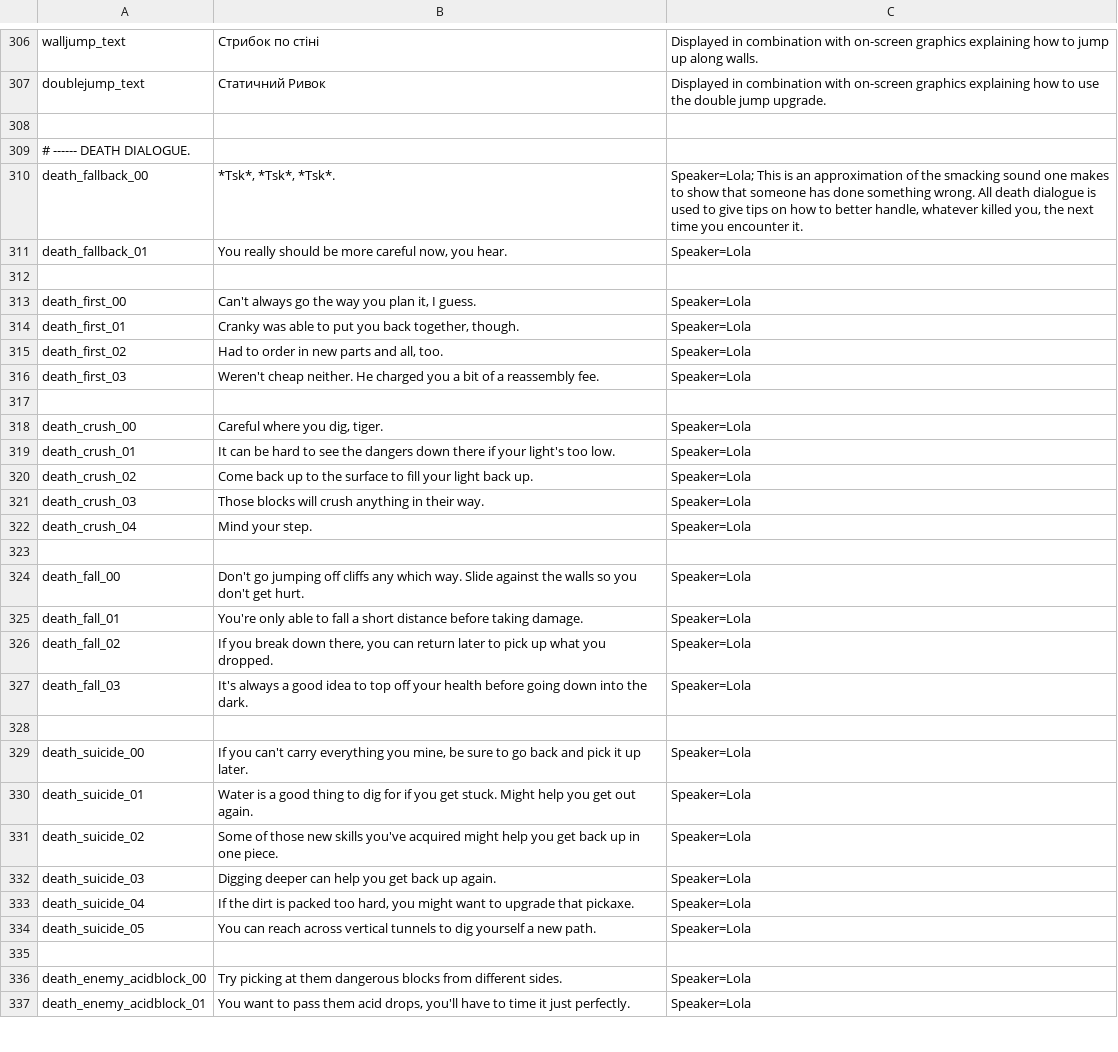
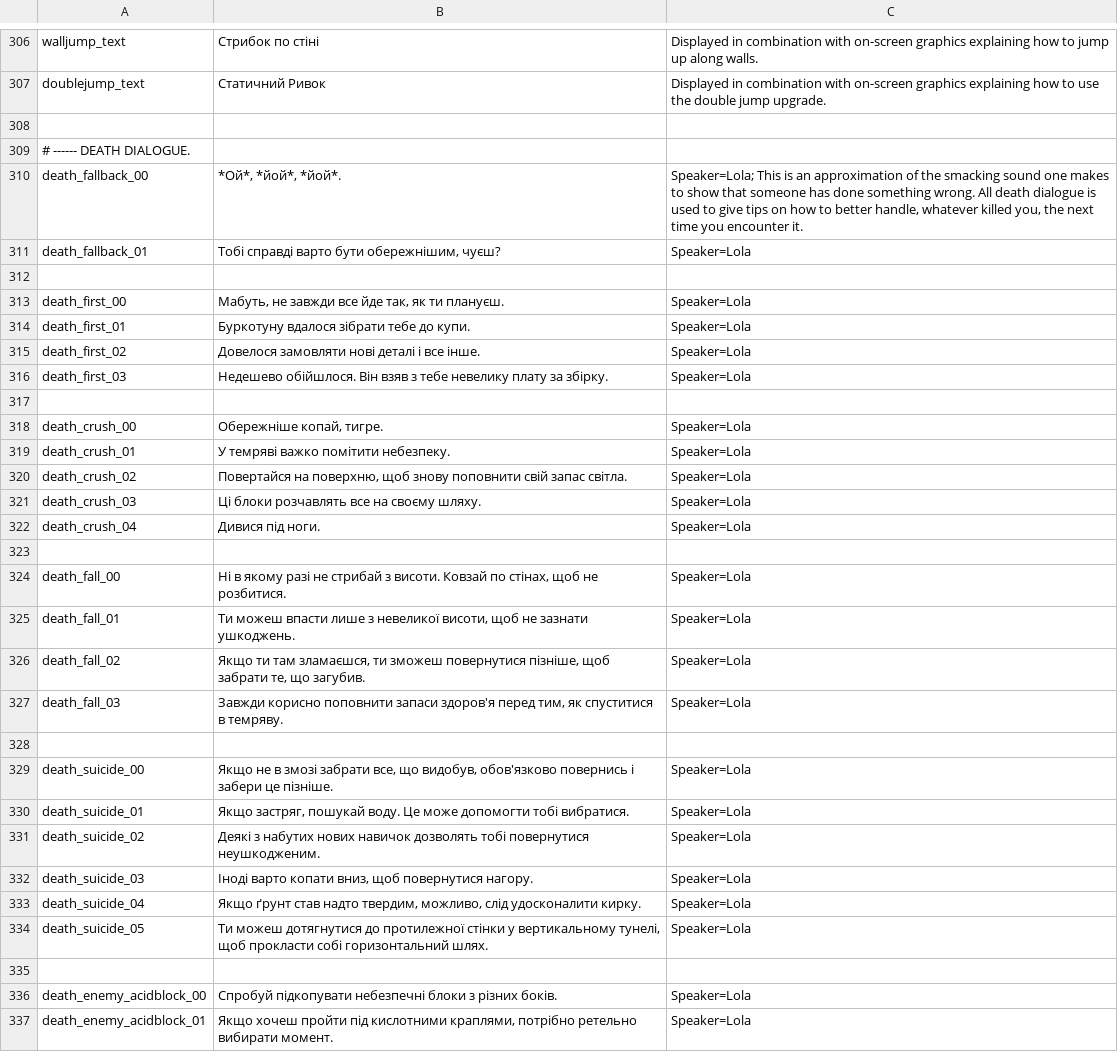
Before and after one commit to mrdubas/SteamWorld-Dig-UA, a CSV file: en.csv, drawn as a sheet; only a part is shown, gaps mark what is left out; the diff covers the shown part only.

Commit message:
Оновлення перекладу

```diff
--- a/en.csv
+++ b/en.csv
@@ -309,29 +309,29 @@
 # ------ DEATH DIALOGUE.
-"death_fallback_00"	"*Tsk*, *Tsk*, *Tsk*."	"Speaker=Lola; This is an approximation of the smacking sound one makes to show that someone has done something wrong. All death dialogue is used to give tips on how to better handle, whatever killed you, the next time you encounter it."
-"death_fallback_01"	"You really should be more careful now, you hear."	"Speaker=Lola"
+"death_fallback_00"	"*Ой*, *йой*, *йой*."	"Speaker=Lola; This is an approximation of the smacking sound one makes to show that someone has done something wrong. All death dialogue is used to give tips on how to better handle, whatever killed you, the next time you encounter it."
+"death_fallback_01"	"Тобі справді варто бути обережнішим, чуєш?"	"Speaker=Lola"
 
-"death_first_00"	"Can't always go the way you plan it, I guess."	"Speaker=Lola"
-"death_first_01"	"Cranky was able to put you back together, though."	"Speaker=Lola"
-"death_first_02"	"Had to order in new parts and all, too."	"Speaker=Lola"
-"death_first_03"	"Weren't cheap neither. He charged you a bit of a reassembly fee."	"Speaker=Lola"
+"death_first_00"	"Мабуть, не завжди все йде так, як ти плануєш."	"Speaker=Lola"
+"death_first_01"	"Буркотуну вдалося зібрати тебе до купи."	"Speaker=Lola"
+"death_first_02"	"Довелося замовляти нові деталі і все інше."	"Speaker=Lola"
+"death_first_03"	"Недешево обійшлося. Він взяв з тебе невелику плату за збірку."	"Speaker=Lola"
 
-"death_crush_00"	"Careful where you dig, tiger."	"Speaker=Lola"
-"death_crush_01"	"It can be hard to see the dangers down there if your light's too low."	"Speaker=Lola"
-"death_crush_02"	"Come back up to the surface to fill your light back up."	"Speaker=Lola"
-"death_crush_03"	"Those blocks will crush anything in their way."	"Speaker=Lola"
-"death_crush_04"	"Mind your step."	"Speaker=Lola"
+"death_crush_00"	"Обережніше копай, тигре."	"Speaker=Lola"
+"death_crush_01"	"У темряві важко помітити небезпеку."	"Speaker=Lola"
+"death_crush_02"	"Повертайся на поверхню, щоб знову поповнити свій запас світла."	"Speaker=Lola"
+"death_crush_03"	"Ці блоки розчавлять все на своєму шляху."	"Speaker=Lola"
+"death_crush_04"	"Дивися під ноги."	"Speaker=Lola"
 
-"death_fall_00"	"Don't go jumping off cliffs any which way. Slide against the walls so you don't get hurt."	"Speaker=Lola"
-"death_fall_01"	"You're only able to fall a short distance before taking damage."	"Speaker=Lola"
-"death_fall_02"	"If you break down there, you can return later to pick up what you dropped."	"Speaker=Lola"
-"death_fall_03"	"It's always a good idea to top off your health before going down into the dark."	"Speaker=Lola"
+"death_fall_00"	"Ні в якому разі не стрибай з висоти. Ковзай по стінах, щоб не розбитися."	"Speaker=Lola"
+"death_fall_01"	"Ти можеш впасти лише з невеликої висоти, щоб не зазнати ушкоджень."	"Speaker=Lola"
+"death_fall_02"	"Якщо ти там зламаєшся, ти зможеш повернутися пізніше, щоб забрати те, що загубив."	"Speaker=Lola"
+"death_fall_03"	"Завжди корисно поповнити запаси здоров'я перед тим, як спуститися в темряву."	"Speaker=Lola"
 
-"death_suicide_00"	"If you can't carry everything you mine, be sure to go back and pick it up later."	"Speaker=Lola"
-"death_suicide_01"	"Water is a good thing to dig for if you get stuck. Might help you get out again."	"Speaker=Lola"
-"death_suicide_02"	"Some of those new skills you've acquired might help you get back up in one piece."	"Speaker=Lola"
-"death_suicide_03"	"Digging deeper can help you get back up again."	"Speaker=Lola"
-"death_suicide_04"	"If the dirt is packed too hard, you might want to upgrade that pickaxe."	"Speaker=Lola"
-"death_suicide_05"	"You can reach across vertical tunnels to dig yourself a new path."	"Speaker=Lola"
+"death_suicide_00"	"Якщо не в змозі забрати все, що видобув, обов'язково повернись і забери це пізніше."	"Speaker=Lola"
+"death_suicide_01"	"Якщо застряг, пошукай воду. Це може допомогти тобі вибратися."	"Speaker=Lola"
+"death_suicide_02"	"Деякі з набутих нових навичок дозволять тобі повернутися неушкодженим."	"Speaker=Lola"
+"death_suicide_03"	"Іноді варто копати вниз, щоб повернутися нагору."	"Speaker=Lola"
+"death_suicide_04"	"Якщо ґрунт став надто твердим, можливо, слід удосконалити кирку."	"Speaker=Lola"
+"death_suicide_05"	"Ти можеш дотягнутися до протилежної стінки у вертикальному тунелі, щоб прокласти собі горизонтальний шлях."	"Speaker=Lola"
 
-"death_enemy_acidblock_00"	"Try picking at them dangerous blocks from different sides."	"Speaker=Lola"
-"death_enemy_acidblock_01"	"You want to pass them acid drops, you'll have to time it just perfectly."	"Speaker=Lola"
+"death_enemy_acidblock_00"	"Спробуй підкопувати небезпечні блоки з різних боків."	"Speaker=Lola"
+"death_enemy_acidblock_01"	"Якщо хочеш пройти під кислотними краплями, потрібно ретельно вибирати момент."	"Speaker=Lola"
```
Also changed, not shown: 2 edited cells elsewhere in this file.
